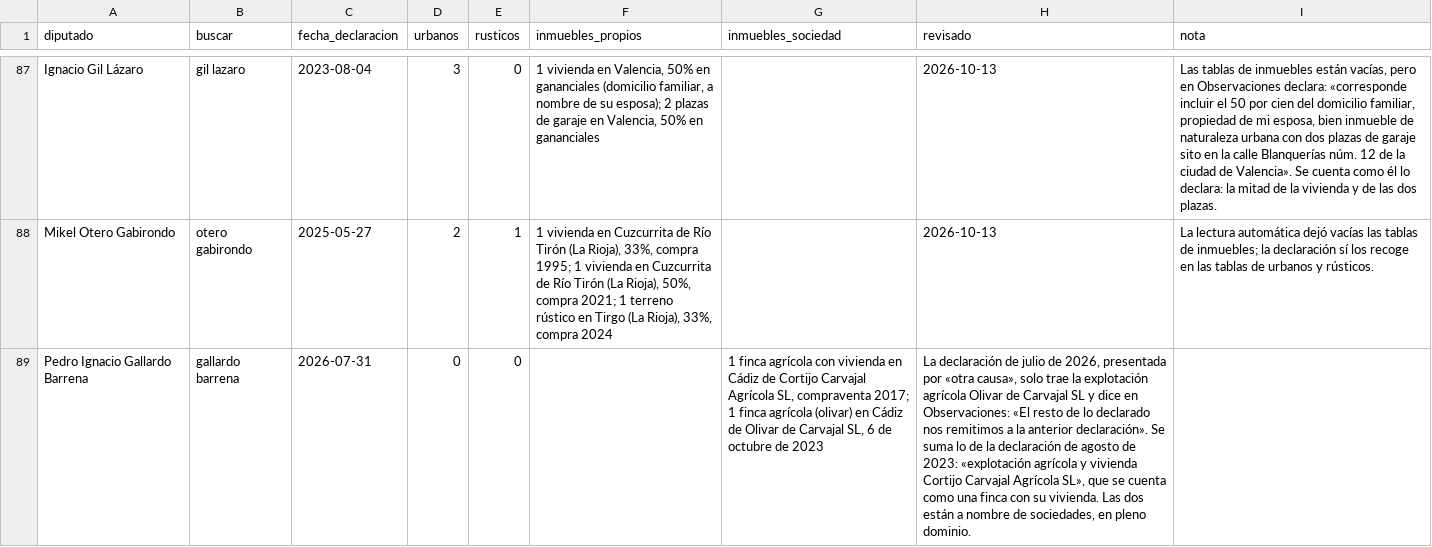
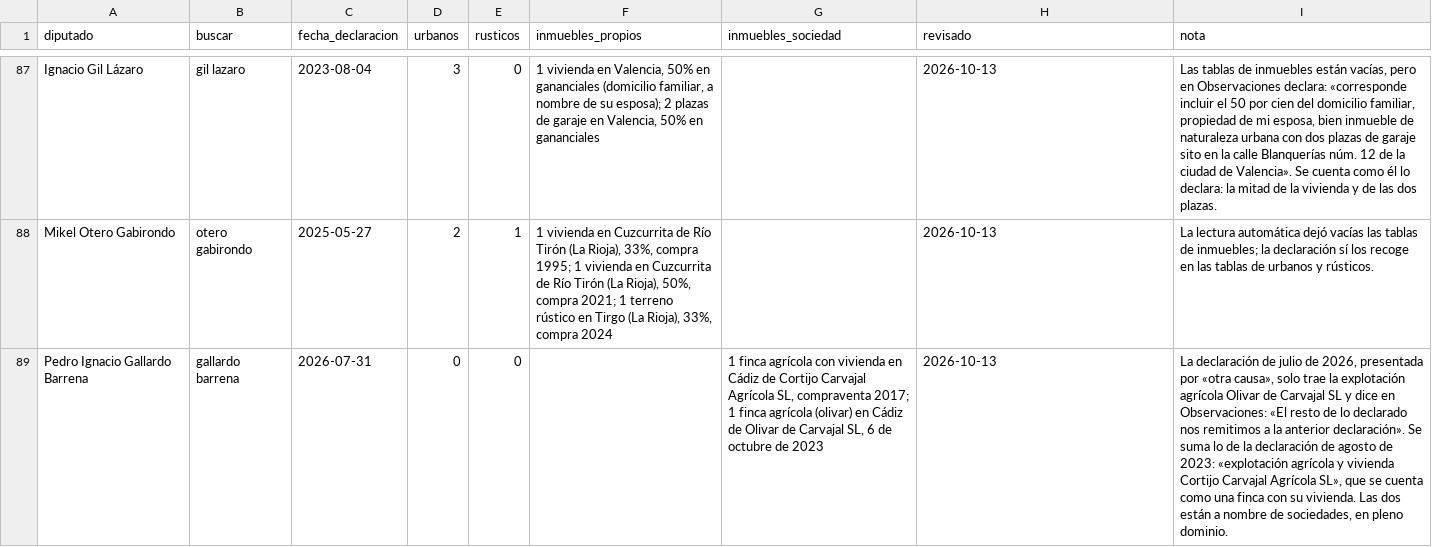
Before and after one commit to RealityChecksSpain/TermometroPolitico, a CSV file: datos/bienes/inmuebles-revisados.csv, drawn as a sheet; only a part is shown, gaps mark what is left out; the diff names each change by its address in the sheet, - before the commit and + after, or states it on an @@ line.

```diff
--- a/datos/bienes/inmuebles-revisados.csv
+++ b/datos/bienes/inmuebles-revisados.csv
-H89 (revisado): La declaración de julio de 2026, presentada por «otra causa», solo trae la explotación agrícola Olivar de Carvajal SL y dice en Observaciones: «El resto de lo declarado nos remitimos a la anterior declaración». Se suma lo de la declaración de agosto de 2023: «explotación agrícola y vivienda Cortijo Carvajal Agrícola SL», que se cuenta como una finca con su vivienda. Las dos están a nombre de sociedades, en pleno dominio.
+H89 (revisado): 2026-10-13
-I89 (nota): (empty)
+I89 (nota): La declaración de julio de 2026, presentada por «otra causa», solo trae la explotación agrícola Olivar de Carvajal SL y dice en Observaciones: «El resto de lo declarado nos remitimos a la anterior declaración». Se suma lo de la declaración de agosto de 2023: «explotación agrícola y vivienda Cortijo Carvajal Agrícola SL», que se cuenta como una finca con su vivienda. Las dos están a nombre de sociedades, en pleno dominio.
```
